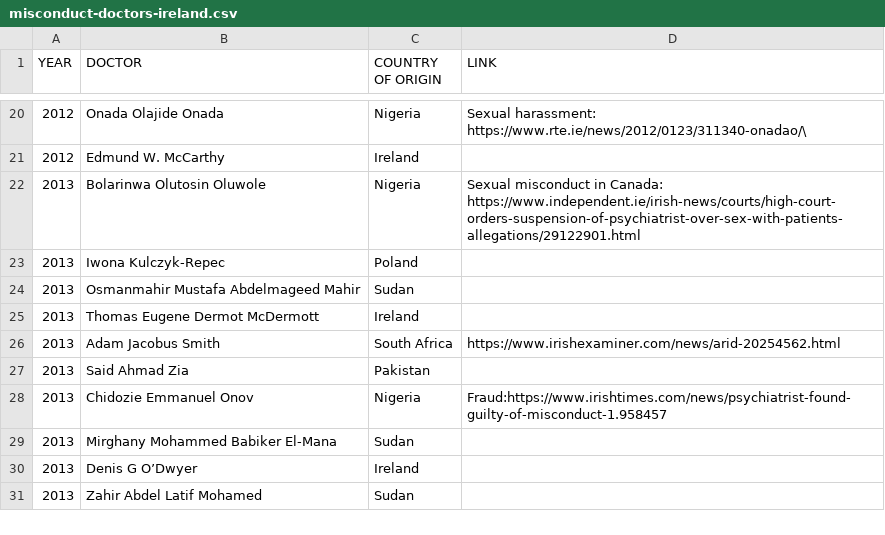
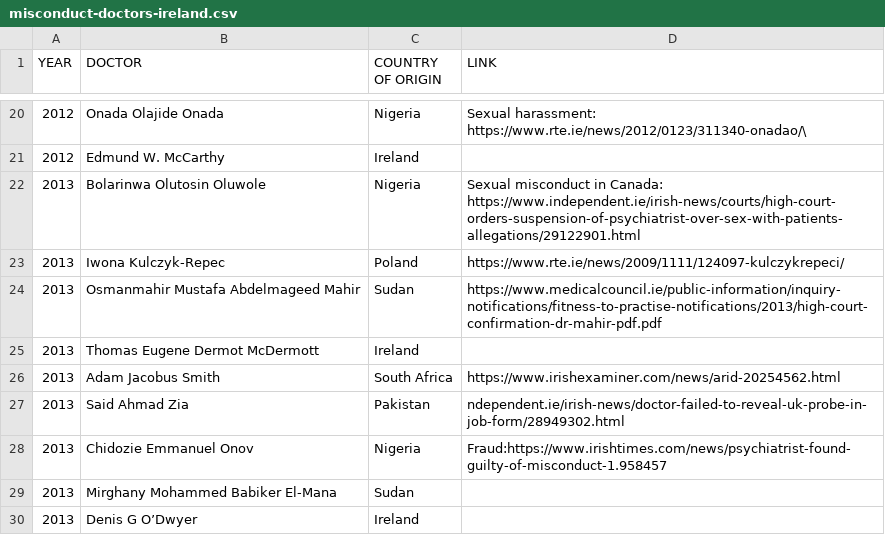
Before and after one commit to cliff-swan/doctors-misconduct-ireland, a CSV file: misconduct-doctors-ireland.csv, drawn as a sheet; only a part is shown, gaps mark what is left out; the shorter side is filled out with more unchanged rows.

Commit message:
Update misconduct-doctors-ireland.csv

```diff
--- a/misconduct-doctors-ireland.csv
+++ b/misconduct-doctors-ireland.csv
@@ -22,7 +22,7 @@ YEAR,DOCTOR,COUNTRY OF ORIGIN,LINK
 2013,Bolarinwa Olutosin Oluwole,Nigeria,Sexual misconduct in Canada: https://www.independent.ie/irish-news/courts/high-court-orders-suspension-of-psychiatrist-over-sex-with-patients-allegations/29122901.html
-2013,Iwona Kulczyk-Repec,Poland,
-2013,Osmanmahir Mustafa Abdelmageed Mahir,Sudan,
+2013,Iwona Kulczyk-Repec,Poland,https://www.rte.ie/news/2009/1111/124097-kulczykrepeci/
+2013,Osmanmahir Mustafa Abdelmageed Mahir,Sudan,https://www.medicalcouncil.ie/public-information/inquiry-notifications/fitness-to-practise-notifications/2013/high-court-confirmation-dr-mahir-pdf.pdf
 2013,Thomas Eugene Dermot McDermott,Ireland,
 2013,Adam Jacobus Smith,South Africa,https://www.irishexaminer.com/news/arid-20254562.html
-2013,Said Ahmad Zia,Pakistan,
+2013,Said Ahmad Zia,Pakistan,ndependent.ie/irish-news/doctor-failed-to-reveal-uk-probe-in-job-form/28949302.html
 2013,Chidozie Emmanuel Onov,Nigeria,Fraud:https://www.irishtimes.com/news/psychiatrist-found-guilty-of-misconduct-1.958457
```
